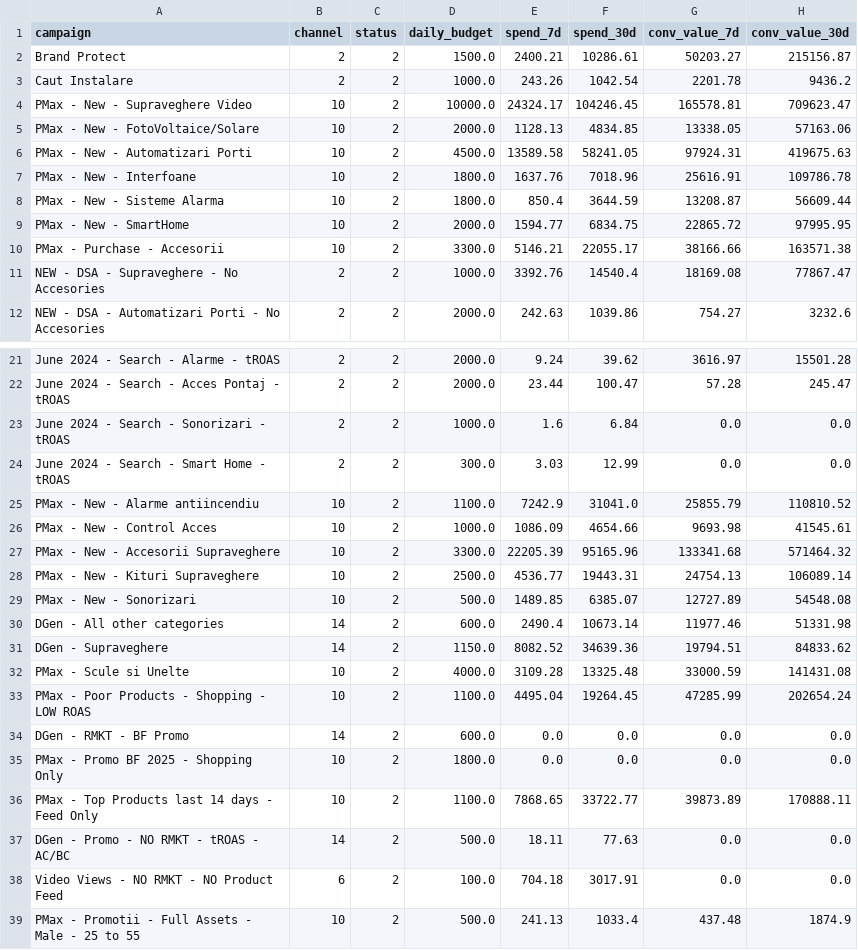
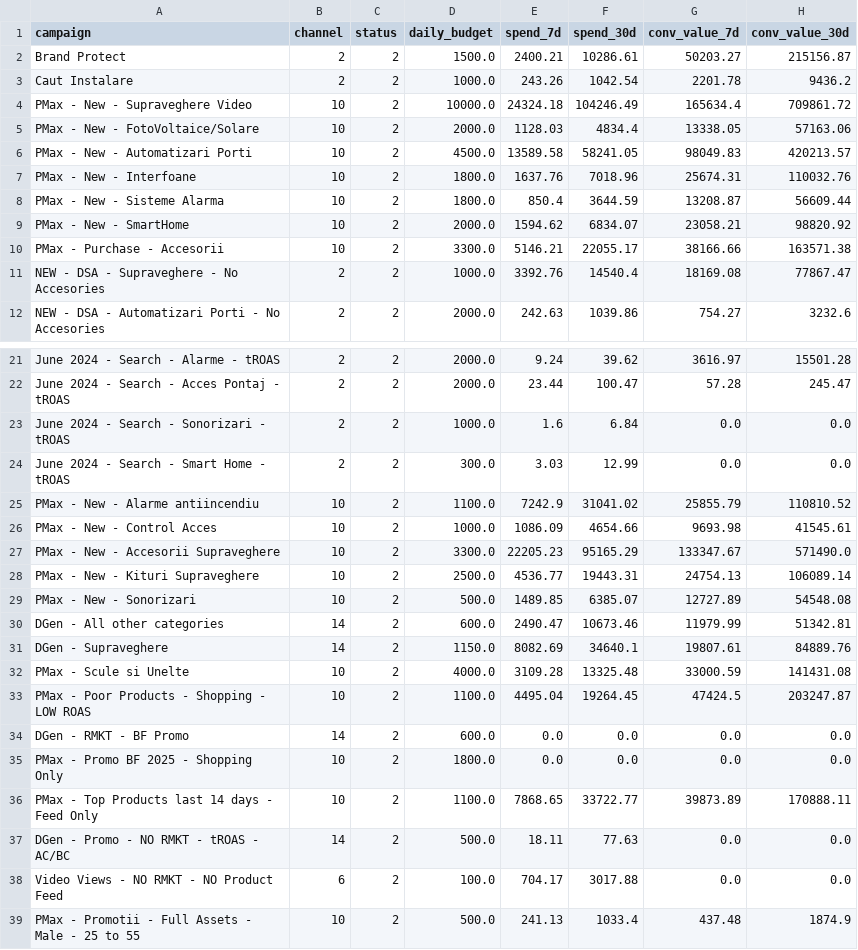
Before and after one commit to attilabirtha/a2t.ro, a CSV file: data/output/google_ads_campaigns_raw.csv, drawn as a sheet; only a part is shown, gaps mark what is left out; the diff covers the shown part only.

```diff
--- a/data/output/google_ads_campaigns_raw.csv
+++ b/data/output/google_ads_campaigns_raw.csv
@@ -3,8 +3,8 @@ Brand Protect,2,2,1500.0,2400.21,10286.61,50203.27,215156.87
 Caut Instalare,2,2,1000.0,243.26,1042.54,2201.78,9436.2
-PMax - New - Supraveghere Video,10,2,10000.0,24324.17,104246.45,165578.81,709623.47
-PMax - New - FotoVoltaice/Solare,10,2,2000.0,1128.13,4834.85,13338.05,57163.06
-PMax - New - Automatizari Porti,10,2,4500.0,13589.58,58241.05,97924.31,419675.63
-PMax - New - Interfoane,10,2,1800.0,1637.76,7018.96,25616.91,109786.78
+PMax - New - Supraveghere Video,10,2,10000.0,24324.18,104246.49,165634.4,709861.72
+PMax - New - FotoVoltaice/Solare,10,2,2000.0,1128.03,4834.4,13338.05,57163.06
+PMax - New - Automatizari Porti,10,2,4500.0,13589.58,58241.05,98049.83,420213.57
+PMax - New - Interfoane,10,2,1800.0,1637.76,7018.96,25674.31,110032.76
 PMax - New - Sisteme Alarma,10,2,1800.0,850.4,3644.59,13208.87,56609.44
-PMax - New - SmartHome,10,2,2000.0,1594.77,6834.75,22865.72,97995.95
+PMax - New - SmartHome,10,2,2000.0,1594.62,6834.07,23058.21,98820.92
 PMax - Purchase - Accesorii,10,2,3300.0,5146.21,22055.17,38166.66,163571.38
@@ -24,11 +24,11 @@ June 2024 - Search - Sonorizari - tROAS,2,2,1000.0,1.6,6.84,0.0,0.0
 June 2024 - Search - Smart Home - tROAS,2,2,300.0,3.03,12.99,0.0,0.0
-PMax - New - Alarme antiincendiu,10,2,1100.0,7242.9,31041.0,25855.79,110810.52
+PMax - New - Alarme antiincendiu,10,2,1100.0,7242.9,31041.02,25855.79,110810.52
 PMax - New - Control Acces,10,2,1000.0,1086.09,4654.66,9693.98,41545.61
-PMax - New - Accesorii Supraveghere,10,2,3300.0,22205.39,95165.96,133341.68,571464.32
+PMax - New - Accesorii Supraveghere,10,2,3300.0,22205.23,95165.29,133347.67,571490.0
 PMax - New - Kituri Supraveghere,10,2,2500.0,4536.77,19443.31,24754.13,106089.14
 PMax - New - Sonorizari,10,2,500.0,1489.85,6385.07,12727.89,54548.08
-DGen - All other categories,14,2,600.0,2490.4,10673.14,11977.46,51331.98
-DGen - Supraveghere,14,2,1150.0,8082.52,34639.36,19794.51,84833.62
+DGen - All other categories,14,2,600.0,2490.47,10673.46,11979.99,51342.81
+DGen - Supraveghere,14,2,1150.0,8082.69,34640.1,19807.61,84889.76
 PMax - Scule si Unelte,10,2,4000.0,3109.28,13325.48,33000.59,141431.08
-PMax - Poor Products - Shopping - LOW ROAS,10,2,1100.0,4495.04,19264.45,47285.99,202654.24
+PMax - Poor Products - Shopping - LOW ROAS,10,2,1100.0,4495.04,19264.45,47424.5,203247.87
 DGen - RMKT - BF Promo,14,2,600.0,0.0,0.0,0.0,0.0
@@ -37,3 +37,3 @@ PMax - Top Products last 14 days - Feed Only,10,2,1100.0,7868.65,33722.77,39873.
 DGen - Promo - NO RMKT - tROAS - AC/BC,14,2,500.0,18.11,77.63,0.0,0.0
-Video Views - NO RMKT - NO Product Feed,6,2,100.0,704.18,3017.91,0.0,0.0
+Video Views - NO RMKT - NO Product Feed,6,2,100.0,704.17,3017.88,0.0,0.0
 PMax - Promotii - Full Assets - Male - 25 to 55,10,2,500.0,241.13,1033.4,437.48,1874.9
```
Also changed, not shown: 2 edited cells elsewhere in this file, data/output/category_summary.csv, data/output/daily_pacing.csv, 7 other files.
